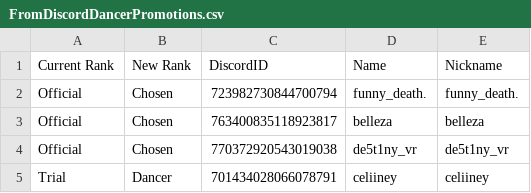
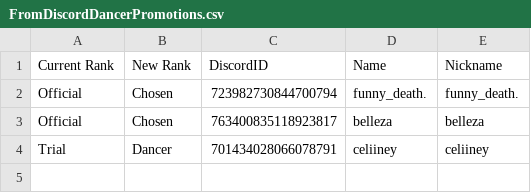
Before and after one commit to Club-Temptation/TempWorldPictures, a CSV file: web/FromDiscordDancerPromotions.csv, drawn as a sheet; the diff names each change by its address in the sheet, - before the commit and + after, or states it on an @@ line.

Commit message:
Update Data From Discord and Google Sheets

```diff
--- a/web/FromDiscordDancerPromotions.csv
+++ b/web/FromDiscordDancerPromotions.csv
-row 4: Official | Chosen | 770372920543019038 | de5t1ny_vr | de5t1ny_vr
```
Also changed, not shown: web/dancers.csv, 1 other file.
